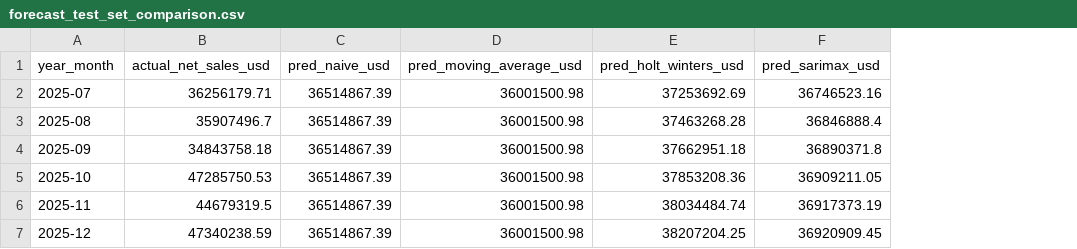
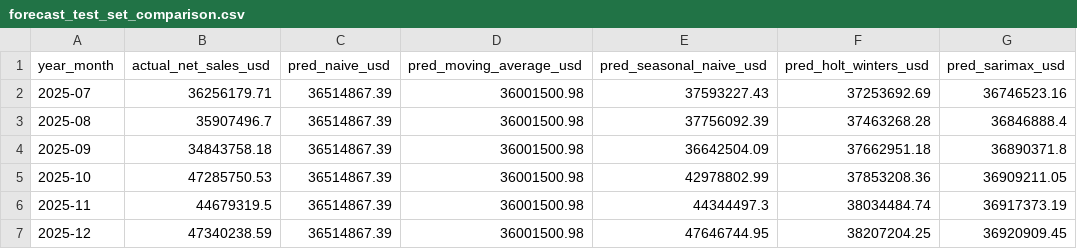
Before and after one commit to theharshkumarpal/pharmaceutical-commercial-analytics, a CSV file: outputs/reports/forecast_test_set_comparison.csv, drawn as a sheet; the diff names each change by its address in the sheet, - before the commit and + after, or states it on an @@ line.

Commit message:
Enhance commercial analytics platform: seasonal-naive baseline, rolling-CV, edge-case tests, dynamic dates, and financial audit traceability

```diff
--- a/outputs/reports/forecast_test_set_comparison.csv
+++ b/outputs/reports/forecast_test_set_comparison.csv
+column E (pred_seasonal_naive_usd), rows 2-7: 37593227.43 | 37756092.39 | 36642504.09 | 42978802.99 | 44344497.3 | 47646744.95
```
Also changed, not shown: 21 other files.
